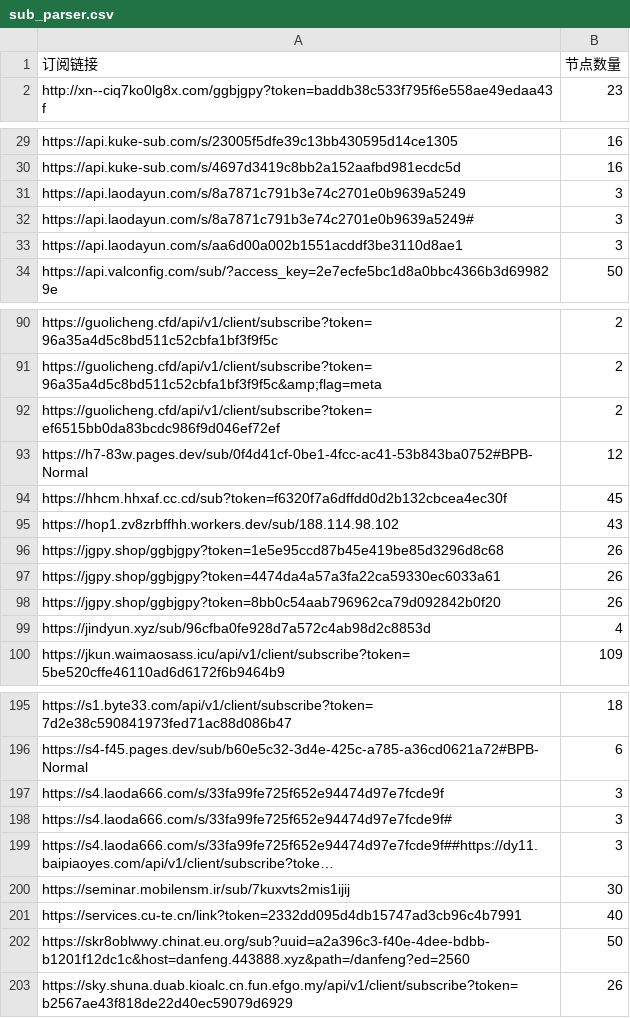
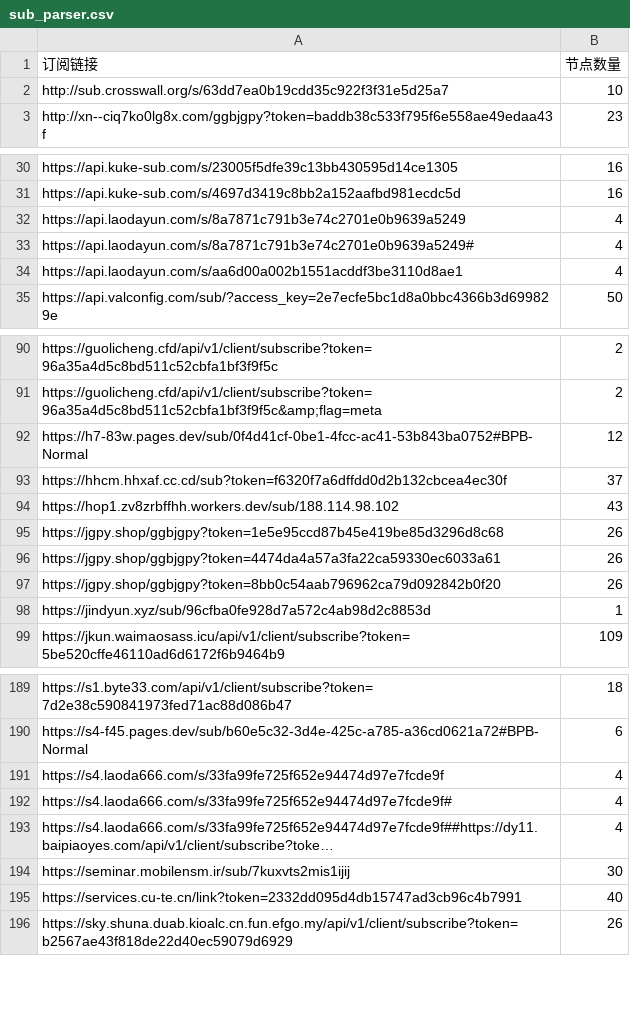
Before and after one commit to ipenwrt/crawler, a CSV file: sub_parser.csv, drawn as a sheet; only a part is shown, gaps mark what is left out; long unchanged cells end in …; removed rows and columns are numbered as before the commit, all else as after; the diff covers the shown part only; the diff names each change by its address in the sheet, - before the commit and + after, or states it on an @@ line.

```diff
--- a/sub_parser.csv
+++ b/sub_parser.csv
+row 2: http://sub.crosswall.org/s/63dd7ea0b19cdd35c922f3f31e5d25a7 | 10
-B32:B34 (节点数量): 3
+B32:B34 (节点数量): 4
-row 92: https://guolicheng.cfd/api/v1/client/subscribe?token=ef6515bb0da83bcdc986f9d046ef72ef | 2
-B93 (节点数量): 45
+B93 (节点数量): 37
-B98 (节点数量): 4
+B98 (节点数量): 1
-B191:B193 (节点数量): 3
+B191:B193 (节点数量): 4
-row 202: https://skr8oblwwy.chinat.eu.org/sub?uuid=a2a396c3-f40e-4dee-bdbb-b1201f12dc1c&host=danfeng.443888.xyz&path=/danfeng?ed=2560 | 50
```
Also changed, not shown: 2 added rows, 12 removed rows and 7 edited cells elsewhere in this file, 3 other files.
